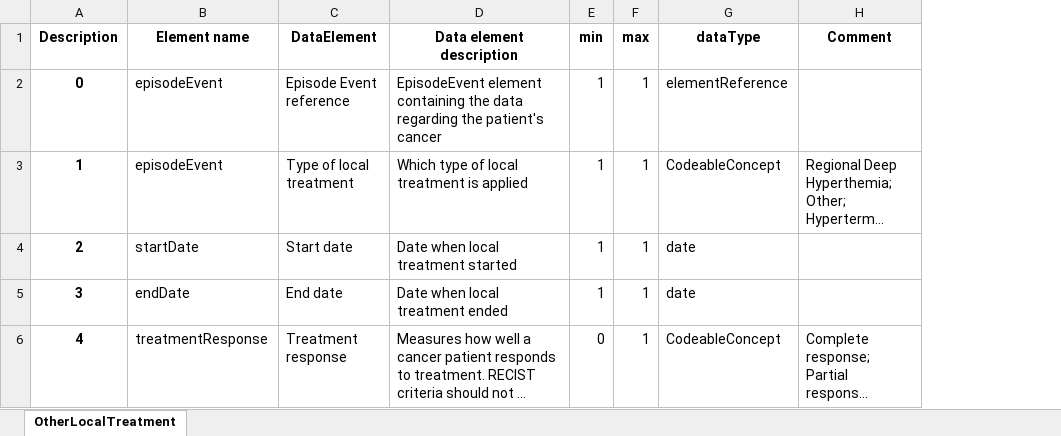
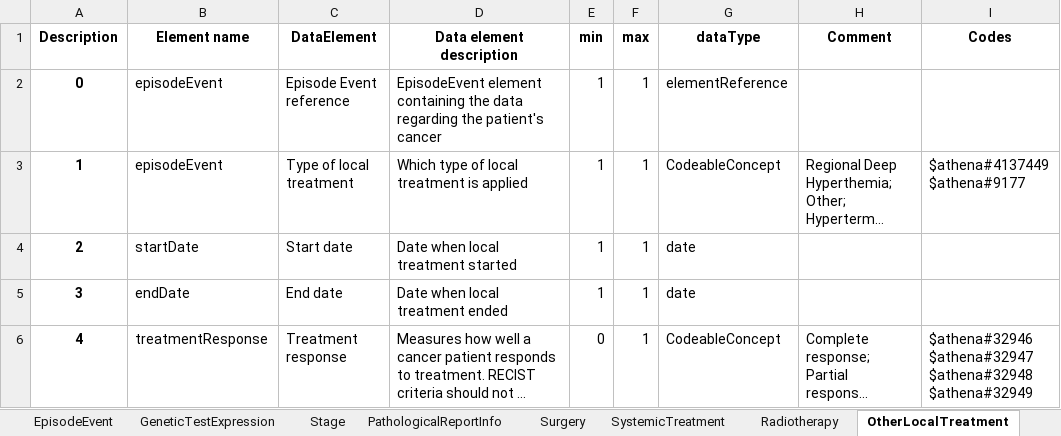
Before and after one commit to unai-zulaika/IDEA4RC-Datamodel-tools, an Excel workbook: FHIR_format/output_fhir.xlsx, sheet OtherLocalTreatment, drawn as a sheet; long unchanged cells end in …; values as stored, in another font and other column widths than the file's, no borders; ↵ is a line break in a cell; the diff names each change by its address in the sheet, - before the commit and + after, or states it on an @@ line.

```diff
--- a/FHIR_format/output_fhir.xlsx (sheet OtherLocalTreatment)
+++ b/FHIR_format/output_fhir.xlsx (sheet OtherLocalTreatment)
+sheet tab: EpisodeEvent
+sheet tab: GeneticTestExpression
+sheet tab: Stage
+sheet tab: PathologicalReportInfo
+sheet tab: Surgery
+sheet tab: SystemicTreatment
+sheet tab: Radiotherapy
+column I (Codes), rows 3-6: $athena#4137449 ↵ $athena#9177 |  |  | $athena#32946 ↵ $athena#32947 ↵ $athena#32948 ↵ $athena#32949
```
Also changed, not shown: other sheet tabs, 1 other file.
